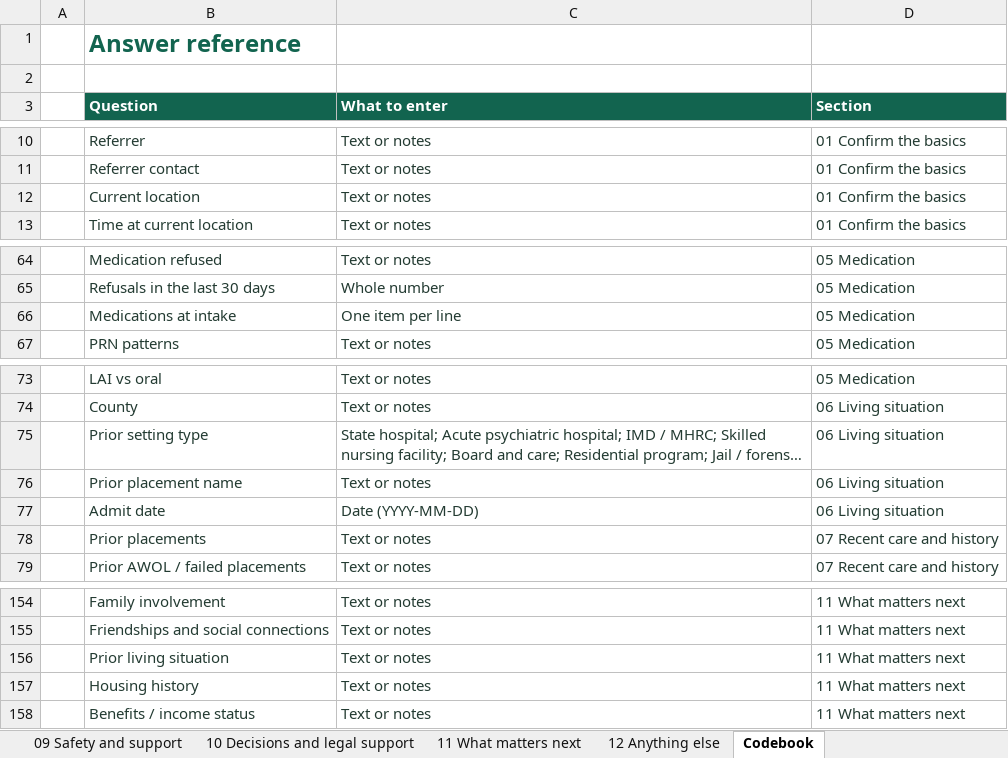
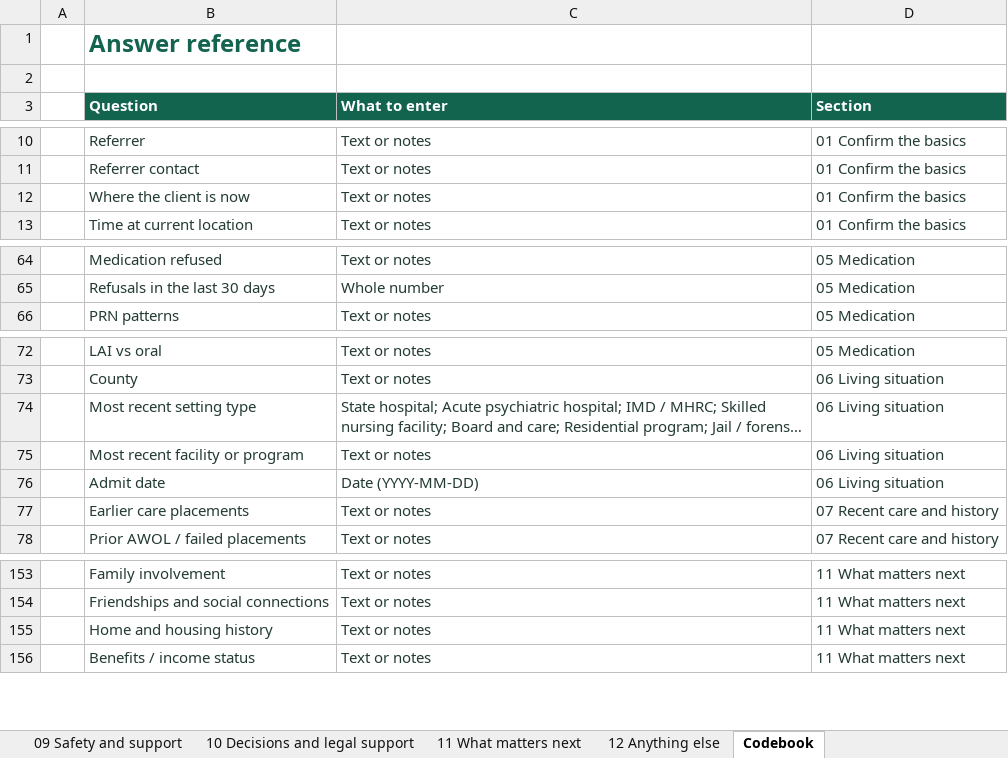
Before and after one commit to 3wilsoneric/pipeline-app, an Excel workbook: public/templates/pipeline-assessment-workbook.xlsx, sheet Codebook, drawn as a sheet; only a part is shown, gaps mark what is left out; long unchanged cells end in …; values as stored, in another font and other column widths than the file's, no borders; removed rows and columns are numbered as before the commit, all else as after; the diff names each change by its address in the sheet, - before the commit and + after, or states it on an @@ line.

Commit message:
Simplify intake medication reference and placement history
(cherry picked from commit 15e02fe301feb2bf1312727467e084070bb4c201)

```diff
--- a/public/templates/pipeline-assessment-workbook.xlsx (sheet Codebook)
+++ b/public/templates/pipeline-assessment-workbook.xlsx (sheet Codebook)
-B12 (Question): Current location
+B12 (Question): Where the client is now
-row 66:  | Medications at intake | One item per line | 05 Medication
-B74 (Question): Prior setting type
+B74 (Question): Most recent setting type
-B75 (Question): Prior placement name
+B75 (Question): Most recent facility or program
-B77 (Question): Prior placements
+B77 (Question): Earlier care placements
-row 156:  | Prior living situation | Text or notes | 11 What matters next
-B155 (Question): Housing history
+B155 (Question): Home and housing history
```
Also changed, not shown: sheet 11 What matters next, sheet 05 Medication, sheet 06 Living situation, sheet 01 Confirm the basics, sheet 07 Recent care and history, 22 other files.
